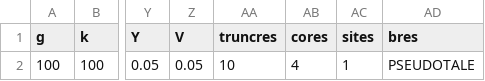
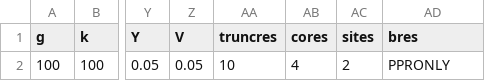
Before and after one commit to EvolveWithProseeker/Proseeker, a CSV file: jobstart.csv, drawn as a sheet; only a part is shown, gaps mark what is left out; the diff names each change by its address in the sheet, - before the commit and + after, or states it on an @@ line.

```diff
--- a/jobstart.csv
+++ b/jobstart.csv
-AC2 (sites): 1
+AC2 (sites): 2
-AD2 (bres): PSEUDOTALE
+AD2 (bres): PPRONLY
```
Also changed, not shown: 33 other files.
